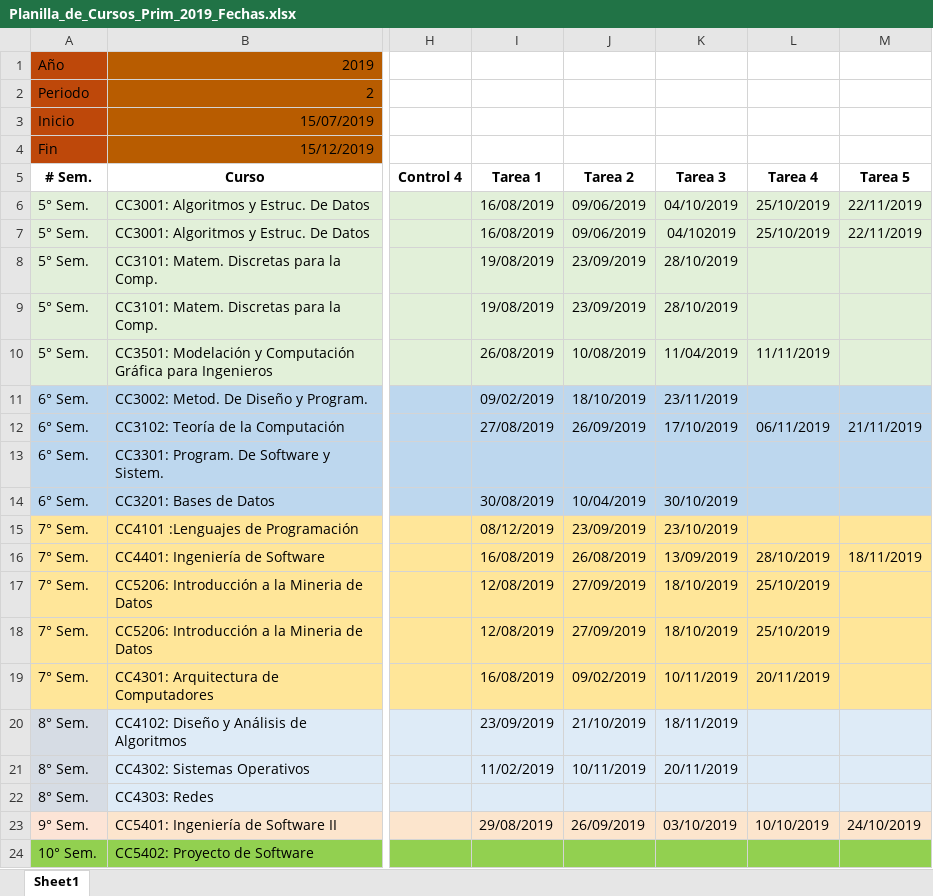
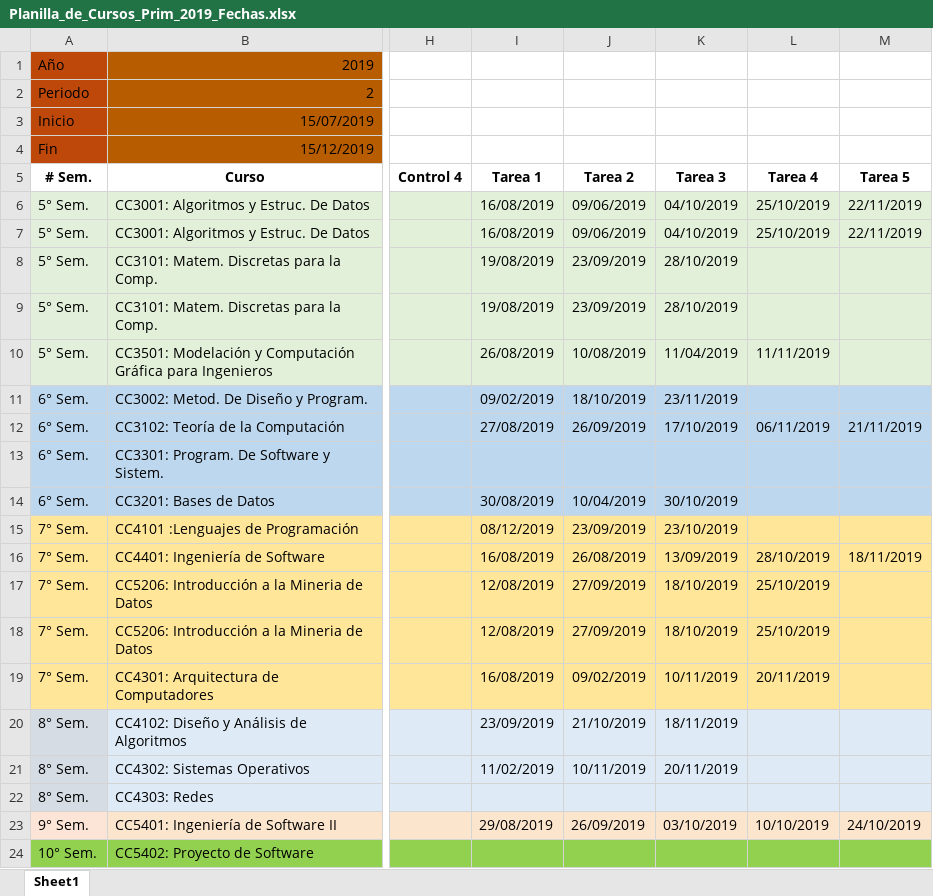
Before and after one commit to joseastorgat/Monitor_de_Carga_de_Controles, an Excel workbook: csv/Planilla_de_Cursos_Prim_2019_Fechas.xlsx, sheet Sheet1, drawn as a sheet; only a part is shown, gaps mark what is left out; values as stored, in another font and other column widths than the file's, no borders; the diff names each change by its address in the sheet, - before the commit and + after, or states it on an @@ line.

```diff
--- a/csv/Planilla_de_Cursos_Prim_2019_Fechas.xlsx (sheet Sheet1)
+++ b/csv/Planilla_de_Cursos_Prim_2019_Fechas.xlsx (sheet Sheet1)
-K7 (Tarea 3): 04/102019
+K7 (Tarea 3): 04/10/2019
```
Also changed, not shown: 1 other file.
